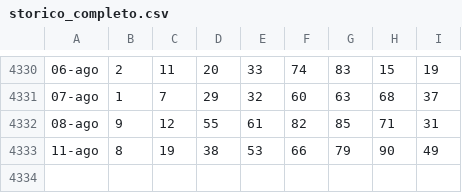
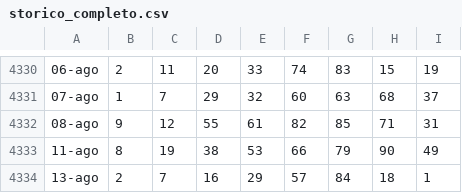
Before and after one commit to armentanom-eng/StatisticalData, a CSV file: storico_completo.csv, drawn as a sheet; only a part is shown, gaps mark what is left out.

```diff
--- a/storico_completo.csv
+++ b/storico_completo.csv
@@ -4333 +4333,2 @@
 11-ago;8;19;38;53;66;79;90;49
+13-ago;2;7;16;29;57;84;18;1
```
